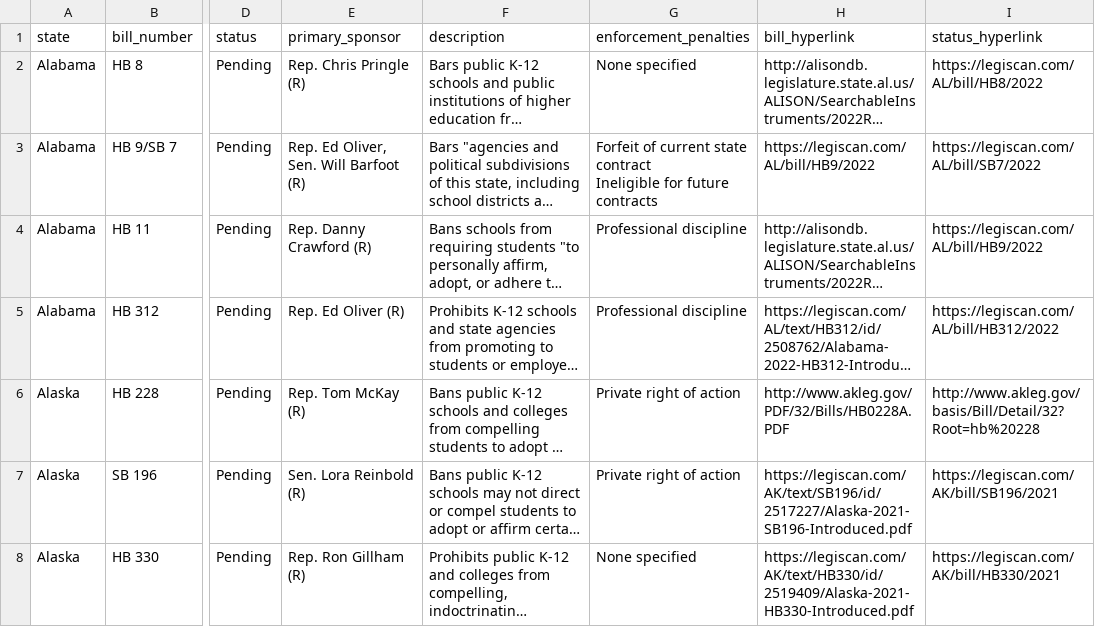
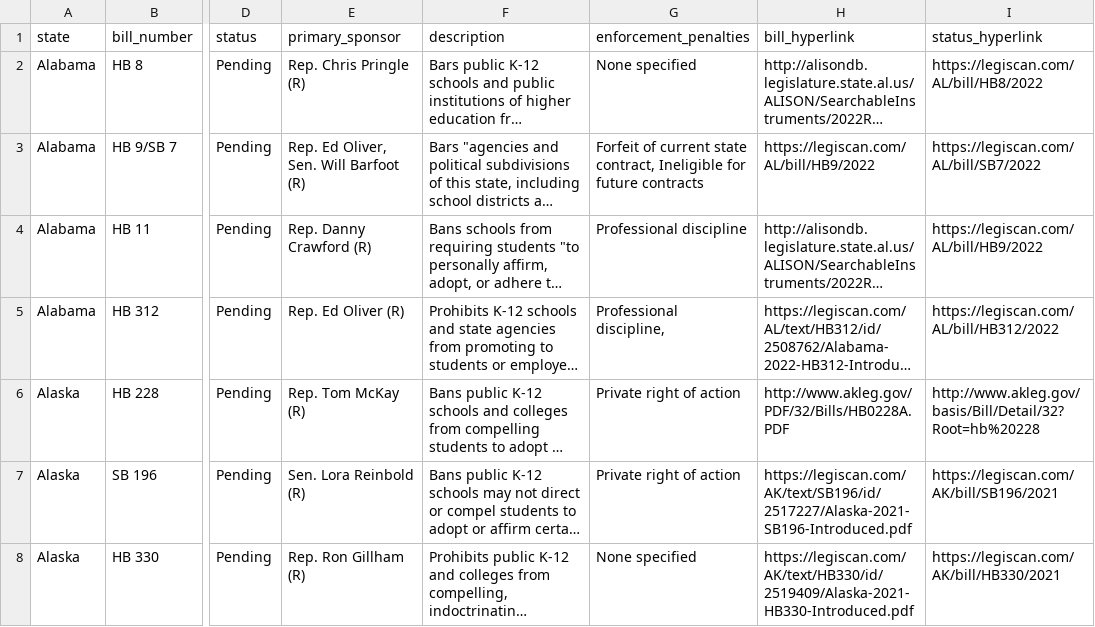
Before and after one commit to vortexegg/library_censorship_dataset, a CSV file: data/pen_gag_order_all_legislation_since_jan_2021.csv, drawn as a sheet; only a part is shown, gaps mark what is left out; long unchanged cells end in …; ↵ is a line break in a cell; the diff covers the shown part only; the diff names each change by its address in the sheet, - before the commit and + after, or states it on an @@ line.

```diff
--- a/data/pen_gag_order_all_legislation_since_jan_2021.csv
+++ b/data/pen_gag_order_all_legislation_since_jan_2021.csv
-G3 (enforcement_penalties): …current state contract ↵ Ineligible for…
+G3 (enforcement_penalties): …current state contract, Ineligible for…
-G5 (enforcement_penalties): Professional discipline
+G5 (enforcement_penalties): Professional discipline,
```
Also changed, not shown: 39 edited cells elsewhere in this file, 11 other files.
